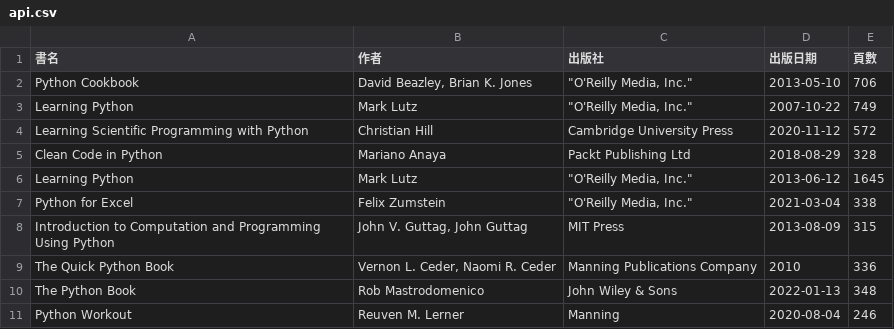
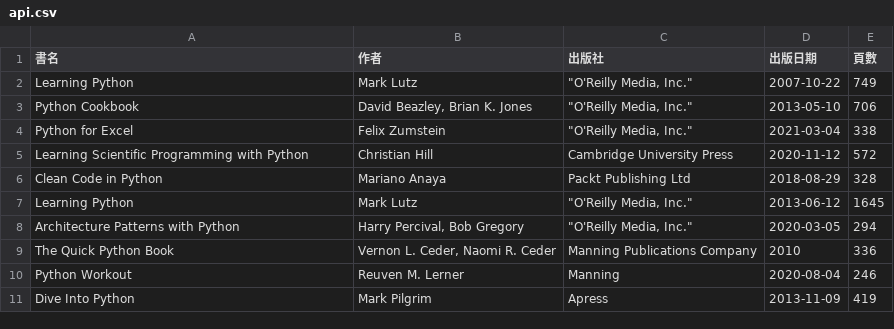
Before and after one commit to shadow-fun/midterm-crawler, a CSV file: api.csv, drawn as a sheet.

```diff
--- a/api.csv
+++ b/api.csv
@@ -1,4 +1,5 @@
 書名,作者,出版社,出版日期,頁數
+Learning Python,Mark Lutz,"""O'Reilly Media, Inc.""",2007-10-22,749
 Python Cookbook,"David Beazley, Brian K. Jones","""O'Reilly Media, Inc.""",2013-05-10,706
-Learning Python,Mark Lutz,"""O'Reilly Media, Inc.""",2007-10-22,749
+Python for Excel,Felix Zumstein,"""O'Reilly Media, Inc.""",2021-03-04,338
 Learning Scientific Programming with Python,Christian Hill,Cambridge University Press,2020-11-12,572
@@ -6,6 +7,5 @@ Clean Code in Python,Mariano Anaya,Packt Publishing Ltd,2018-08-29,328
 Learning Python,Mark Lutz,"""O'Reilly Media, Inc.""",2013-06-12,1645
-Python for Excel,Felix Zumstein,"""O'Reilly Media, Inc.""",2021-03-04,338
-Introduction to Computation and Programming Using Python,"John V. Guttag, John Guttag",MIT Press,2013-08-09,315
+Architecture Patterns with Python,"Harry Percival, Bob Gregory","""O'Reilly Media, Inc.""",2020-03-05,294
 The Quick Python Book,"Vernon L. Ceder, Naomi R. Ceder",Manning Publications Company,2010,336
-The Python Book,Rob Mastrodomenico,John Wiley & Sons,2022-01-13,348
 Python Workout,Reuven M. Lerner,Manning,2020-08-04,246
+Dive Into Python,Mark Pilgrim,Apress,2013-11-09,419
```
